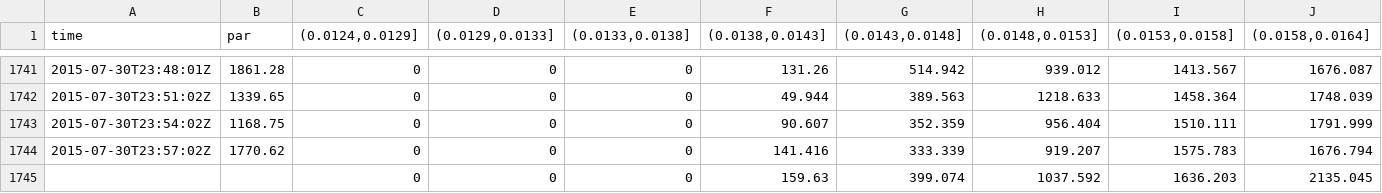
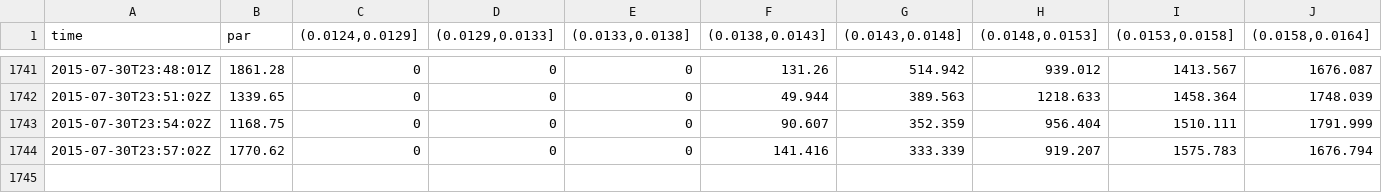
Before and after one commit to fribalet/ssPopModel, a CSV file: inst/PRO_data/SeaFlow_SizeDist.csv, drawn as a sheet; only a part is shown, gaps mark what is left out; rows hold the shown columns only; the diff names each change by its address in the sheet, - before the commit and + after, or states it on an @@ line.

```diff
--- a/inst/PRO_data/SeaFlow_SizeDist.csv
+++ b/inst/PRO_data/SeaFlow_SizeDist.csv
-row 1745:  |  | 0 | 0 | 0 | 159.63 | 399.074 | 1037.592 | 1636.203 | 2135.045
```
Also changed, not shown: 12 other files.
